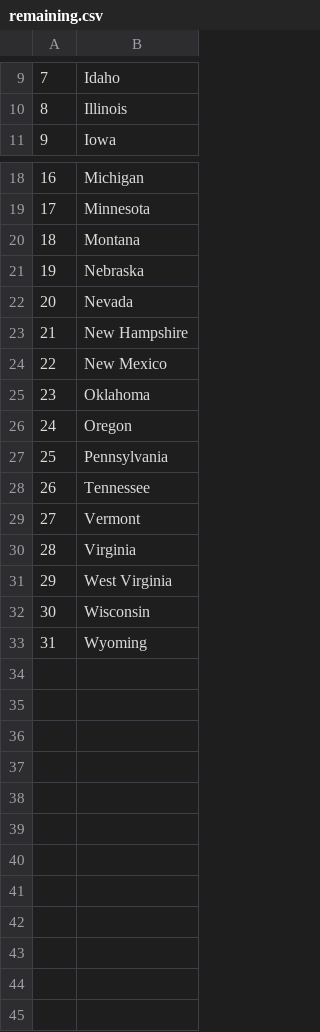
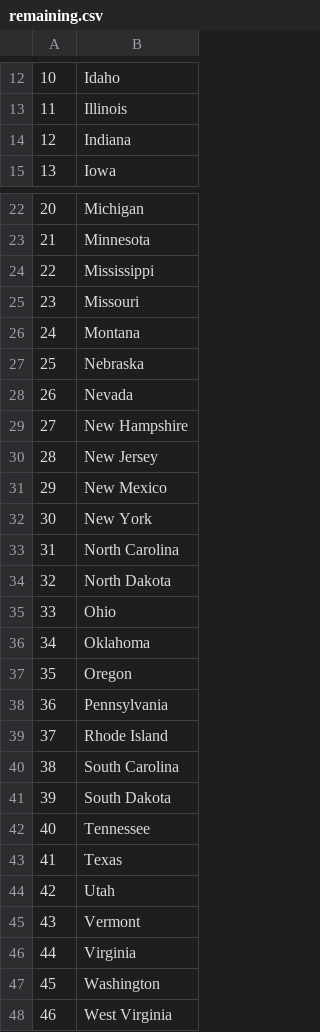
Before and after one commit to amirrshaiikh/My-project, a CSV file: portfolio/finallllllll/scripts/USStatesGuess/remaining.csv, drawn as a sheet; only a part is shown, gaps mark what is left out; the shorter side is filled out with more unchanged rows; the diff covers the shown part only; the diff names each change by its address in the sheet, - before the commit and + after, or states it on an @@ line.

```diff
--- a/portfolio/finallllllll/scripts/USStatesGuess/remaining.csv
+++ b/portfolio/finallllllll/scripts/USStatesGuess/remaining.csv
@@ column A renumbered from row 3 down @@
+row 14: 12 | Indiana
+row 24: 22 | Mississippi
+row 25: 23 | Missouri
+row 30: 28 | New Jersey
+row 32: 30 | New York
+row 33: 31 | North Carolina
+row 34: 32 | North Dakota
+row 35: 33 | Ohio
+row 39: 37 | Rhode Island
+row 40: 38 | South Carolina
+row 41: 39 | South Dakota
+row 43: 41 | Texas
+row 44: 42 | Utah
+row 47: 45 | Washington
```
Also changed, not shown: 3 added rows elsewhere in this file, 7 other files.
